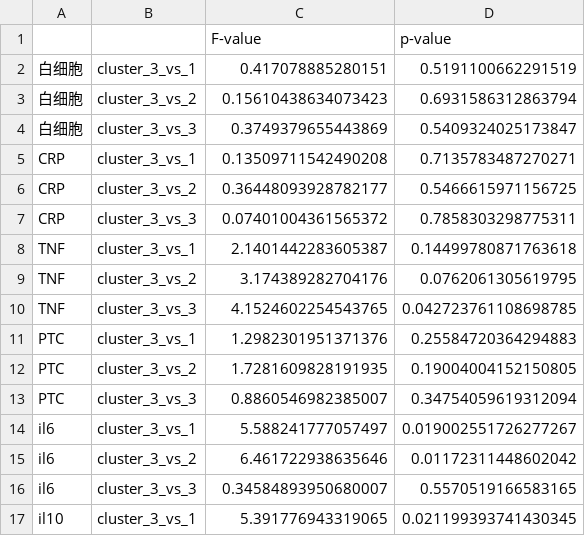
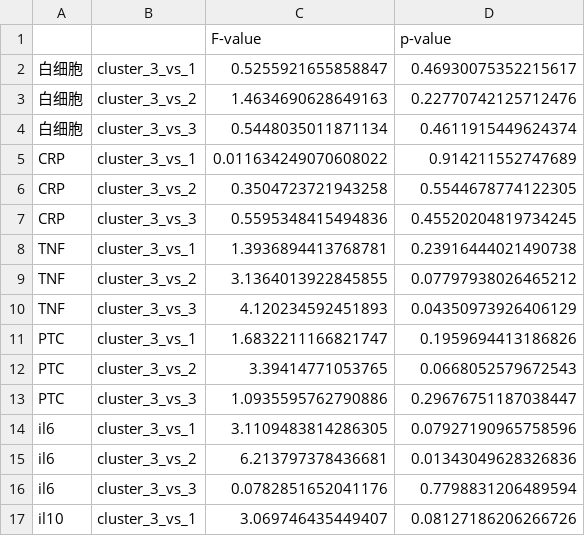
Before and after one commit to qingtian5/med_proj, a CSV file: results/anova/48h/cluster_4_comparisons.csv, drawn as a sheet; only a part is shown; the diff covers the shown part only.

```diff
--- a/results/anova/48h/cluster_4_comparisons.csv
+++ b/results/anova/48h/cluster_4_comparisons.csv
@@ -1,17 +1,17 @@
 ,,F-value,p-value
-白细胞,cluster_3_vs_1,0.417078885280151,0.5191100662291519
-白细胞,cluster_3_vs_2,0.15610438634073423,0.6931586312863794
-白细胞,cluster_3_vs_3,0.3749379655443869,0.5409324025173847
-CRP,cluster_3_vs_1,0.13509711542490208,0.7135783487270271
-CRP,cluster_3_vs_2,0.36448093928782177,0.5466615971156725
-CRP,cluster_3_vs_3,0.07401004361565372,0.7858303298775311
-TNF,cluster_3_vs_1,2.1401442283605387,0.14499780871763618
-TNF,cluster_3_vs_2,3.174389282704176,0.0762061305619795
-TNF,cluster_3_vs_3,4.1524602254543765,0.042723761108698785
-PTC,cluster_3_vs_1,1.2982301951371376,0.25584720364294883
-PTC,cluster_3_vs_2,1.7281609828191935,0.19004004152150805
-PTC,cluster_3_vs_3,0.8860546982385007,0.34754059619312094
-il6,cluster_3_vs_1,5.588241777057497,0.019002551726277267
-il6,cluster_3_vs_2,6.461722938635646,0.01172311448602042
-il6,cluster_3_vs_3,0.34584893950680007,0.5570519166583165
-il10,cluster_3_vs_1,5.391776943319065,0.021199393741430345
+白细胞,cluster_3_vs_1,0.5255921655858847,0.46930075352215617
+白细胞,cluster_3_vs_2,1.4634690628649163,0.22770742125712476
+白细胞,cluster_3_vs_3,0.5448035011871134,0.4611915449624374
+CRP,cluster_3_vs_1,0.011634249070608022,0.914211552747689
+CRP,cluster_3_vs_2,0.3504723721943258,0.5544678774122305
+CRP,cluster_3_vs_3,0.5595348415494836,0.45520204819734245
+TNF,cluster_3_vs_1,1.3936894413768781,0.23916444021490738
+TNF,cluster_3_vs_2,3.1364013922845855,0.07797938026465212
+TNF,cluster_3_vs_3,4.120234592451893,0.04350973926406129
+PTC,cluster_3_vs_1,1.6832211166821747,0.1959694413186826
+PTC,cluster_3_vs_2,3.39414771053765,0.0668052579672543
+PTC,cluster_3_vs_3,1.0935595762790886,0.29676751187038447
+il6,cluster_3_vs_1,3.1109483814286305,0.07927190965758596
+il6,cluster_3_vs_2,6.213797378436681,0.01343049628326836
+il6,cluster_3_vs_3,0.0782851652041176,0.7798831206489594
+il10,cluster_3_vs_1,3.069746435449407,0.08127186206266726
```
Also changed, not shown: 58 edited cells elsewhere in this file, data/48h/result.csv, results/anova/48h/anova.csv, 6 other files.
